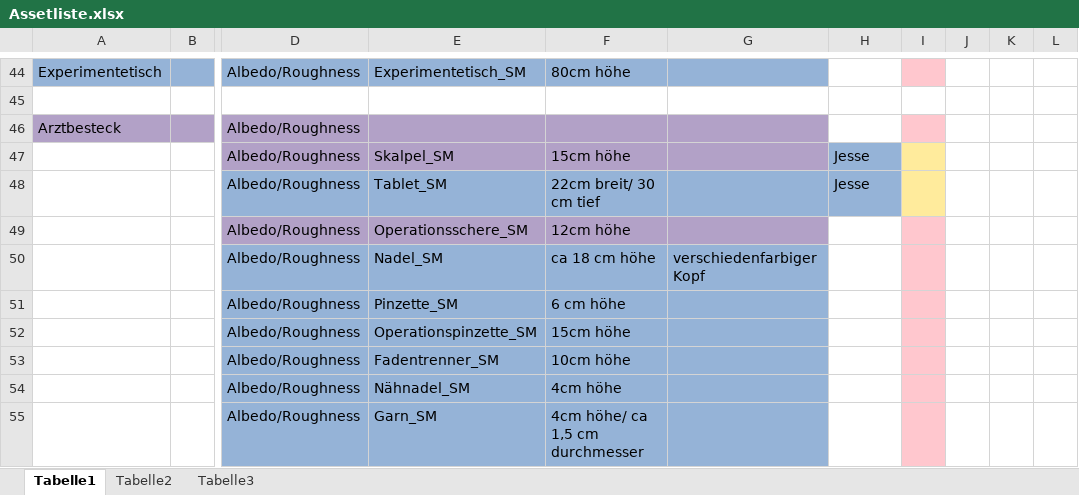
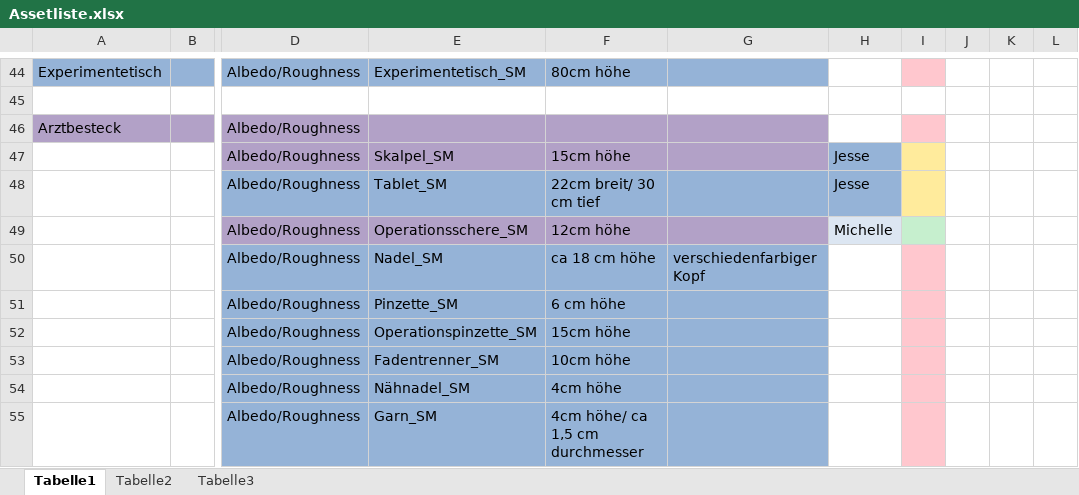
Before and after one commit to ArtjomProGrammer/Voodoo, an Excel workbook: _Artbible/Assetliste.xlsx, sheet Tabelle1, drawn as a sheet; only a part is shown, gaps mark what is left out; values as stored, in another font and other column widths than the file's, no borders; the diff names each change by its address in the sheet, - before the commit and + after, or states it on an @@ line.

Commit message:
Assetliste

```diff
--- a/_Artbible/Assetliste.xlsx (sheet Tabelle1)
+++ b/_Artbible/Assetliste.xlsx (sheet Tabelle1)
-H49: (empty)
+H49: Michelle
-H49 fill: none
+H49 fill: #DCE6F2
-I49 fill: #FFC7CE
+I49 fill: #C6EFCE
```
